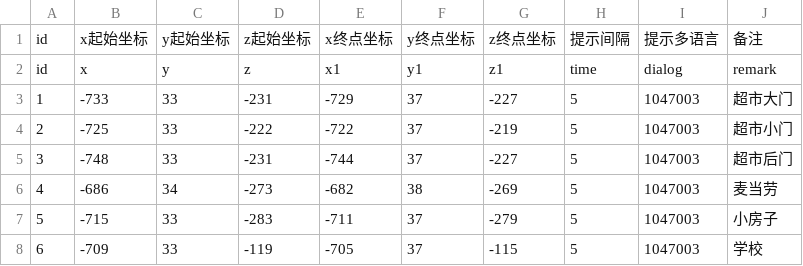
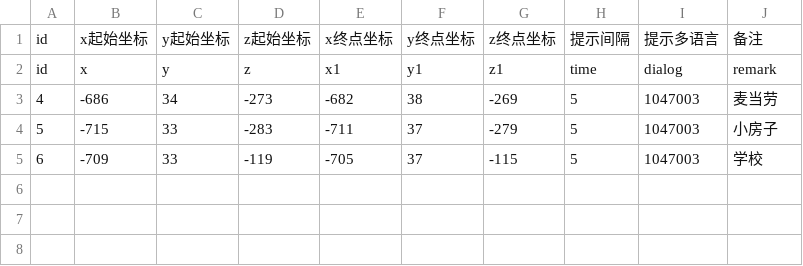
Before and after one commit to heliaoyuan10086/Game, a CSV file: BlockCity/doorTip.csv, drawn as a sheet.

```diff
--- a/BlockCity/doorTip.csv
+++ b/BlockCity/doorTip.csv
@@ -2,5 +2,2 @@ id	x起始坐标	y起始坐标	z起始坐标	x终点坐标	y终点坐标	z终点
 id	x	y	z	x1	y1	z1	time	dialog	remark
-1	-733	33	-231	-729	37	-227	5	1047003	超市大门
-2	-725	33	-222	-722	37	-219	5	1047003	超市小门
-3	-748	33	-231	-744	37	-227	5	1047003	超市后门
 4	-686	34	-273	-682	38	-269	5	1047003	麦当劳
```
Also changed, not shown: BlockCity/storeHouseConfig.csv, 2 other files.
